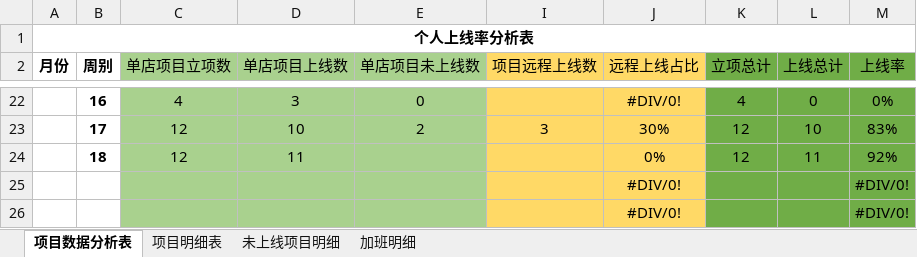
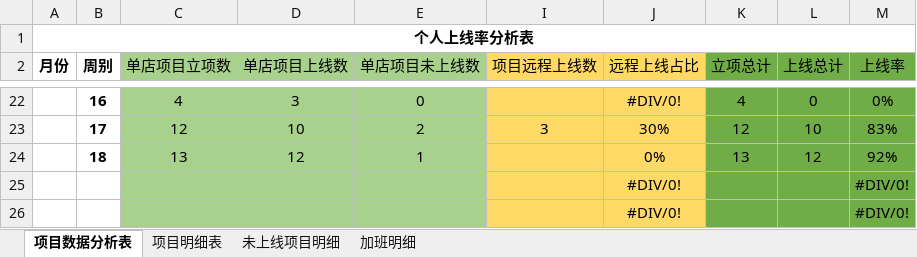
Before and after one commit to zhanglei601396810/NanJing, an Excel workbook: 周数据/《个人上线率统计表》-徐沛华.xlsx, sheet 项目数据分析表, drawn as a sheet; only a part is shown, gaps mark what is left out; values as stored, in another font and other column widths than the file's, no borders; removed rows and columns are numbered as before the commit, all else as after; the diff names each change by its address in the sheet, - before the commit and + after, or states it on an @@ line.

```diff
--- a/周数据/《个人上线率统计表》-徐沛华.xlsx (sheet 项目数据分析表)
+++ b/周数据/《个人上线率统计表》-徐沛华.xlsx (sheet 项目数据分析表)
-row 24:  | 18 | 12 | 11 |  |  | 0% | 12 | 11 | 92%
+row 24:  | 18 | 13 | 12 | 1 |  | 0% | 13 | 12 | 92%
```
Also changed, not shown: sheet 项目明细表.
